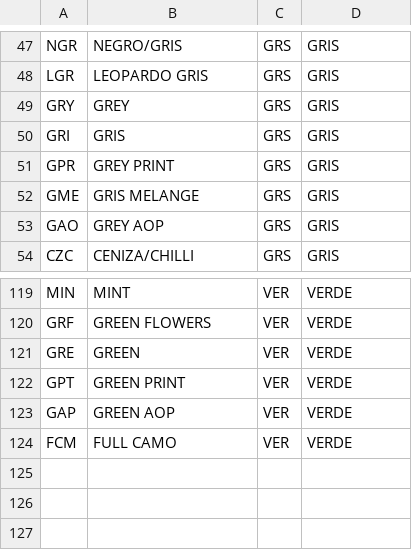
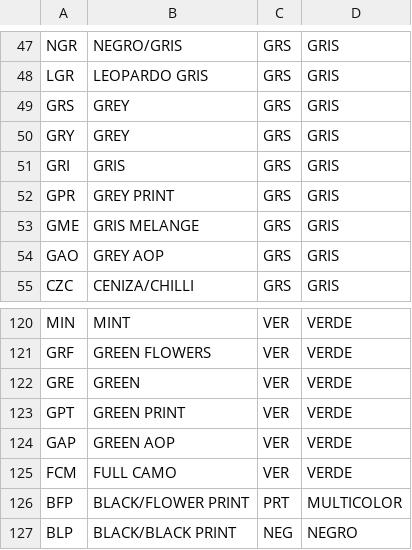
Before and after one commit to xavierlesa/magento-scripts, a CSV file: mapping_colors.csv, drawn as a sheet; only a part is shown, gaps mark what is left out.

```diff
--- a/mapping_colors.csv
+++ b/mapping_colors.csv
@@ -48,2 +48,3 @@ NGR,NEGRO/GRIS,GRS,GRIS
 LGR,LEOPARDO GRIS,GRS,GRIS
+GRS,GREY,GRS,GRIS
 GRY,GREY,GRS,GRIS
@@ -124 +125,3 @@ GAP,GREEN AOP,VER,VERDE
 FCM,FULL CAMO,VER,VERDE
+BFP,BLACK/FLOWER PRINT,PRT,MULTICOLOR
+BLP,BLACK/BLACK PRINT,NEG,NEGRO
```
Also changed, not shown: 1 other file.
